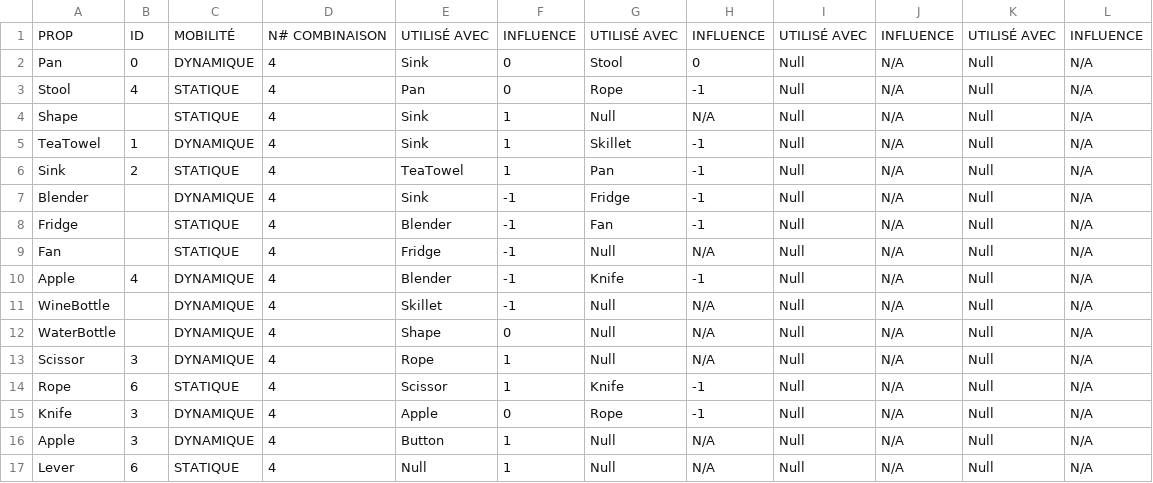
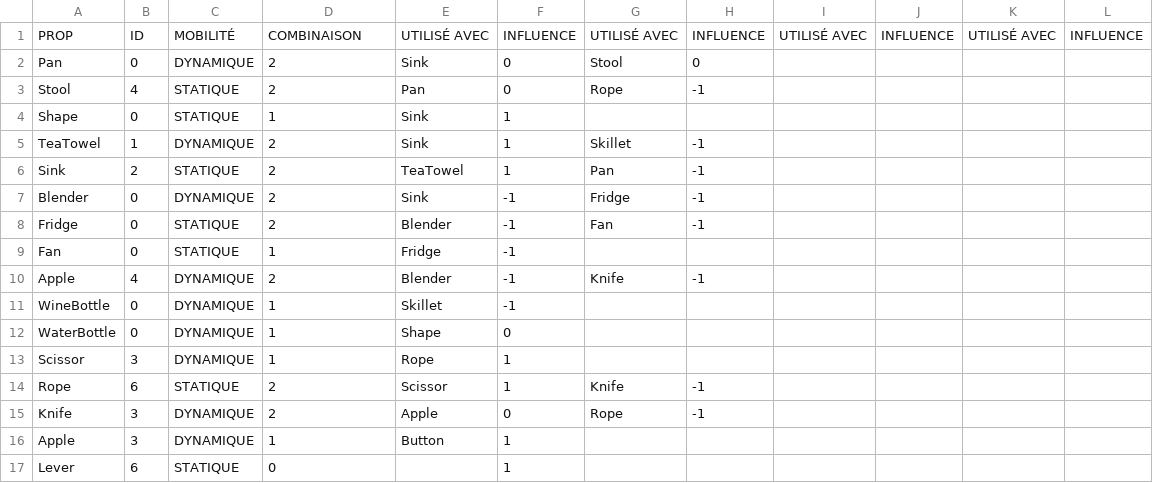
Before and after one commit to DournauxNathan/Last-Call, a CSV file: Projet-WYE/Assets/Resources/Puzzle_Rational/SC_#1.csv, drawn as a sheet.

```diff
--- a/Projet-WYE/Assets/Resources/Puzzle_Rational/SC_#1.csv
+++ b/Projet-WYE/Assets/Resources/Puzzle_Rational/SC_#1.csv
@@ -1,17 +1,17 @@
-PROP;ID;MOBILITÉ;N# COMBINAISON;UTILISÉ AVEC;INFLUENCE;UTILISÉ AVEC;INFLUENCE;UTILISÉ AVEC;INFLUENCE;UTILISÉ AVEC;INFLUENCE
-Pan;0;DYNAMIQUE;4;Sink;0;Stool;0;Null;N/A;Null;N/A
-Stool;4;STATIQUE;4;Pan;0;Rope;-1;Null;N/A;Null;N/A
-Shape;;STATIQUE;4;Sink;1;Null;N/A;Null;N/A;Null;N/A
-TeaTowel;1;DYNAMIQUE;4;Sink;1;Skillet;-1;Null;N/A;Null;N/A
-Sink;2;STATIQUE;4;TeaTowel;1;Pan;-1;Null;N/A;Null;N/A
-Blender;;DYNAMIQUE;4;Sink;-1;Fridge;-1;Null;N/A;Null;N/A
-Fridge;;STATIQUE;4;Blender;-1;Fan;-1;Null;N/A;Null;N/A
-Fan;;STATIQUE;4;Fridge;-1;Null;N/A;Null;N/A;Null;N/A
-Apple;4;DYNAMIQUE;4;Blender;-1;Knife;-1;Null;N/A;Null;N/A
-WineBottle;;DYNAMIQUE;4;Skillet;-1;Null;N/A;Null;N/A;Null;N/A
-WaterBottle;;DYNAMIQUE;4;Shape;0;Null;N/A;Null;N/A;Null;N/A
-Scissor;3;DYNAMIQUE;4;Rope;1;Null;N/A;Null;N/A;Null;N/A
-Rope;6;STATIQUE;4;Scissor;1;Knife;-1;Null;N/A;Null;N/A
-Knife;3;DYNAMIQUE;4;Apple;0;Rope;-1;Null;N/A;Null;N/A
-Apple;3;DYNAMIQUE;4;Button;1;Null;N/A;Null;N/A;Null;N/A
-Lever;6;STATIQUE;4;Null;1;Null;N/A;Null;N/A;Null;N/A
+PROP;ID;MOBILITÉ;COMBINAISON;UTILISÉ AVEC;INFLUENCE;UTILISÉ AVEC;INFLUENCE;UTILISÉ AVEC;INFLUENCE;UTILISÉ AVEC;INFLUENCE
+Pan;0;DYNAMIQUE;2;Sink;0;Stool;0;;;;
+Stool;4;STATIQUE;2;Pan;0;Rope;-1;;;;
+Shape;0;STATIQUE;1;Sink;1;;;;;;
+TeaTowel;1;DYNAMIQUE;2;Sink;1;Skillet;-1;;;;
+Sink;2;STATIQUE;2;TeaTowel;1;Pan;-1;;;;
+Blender;0;DYNAMIQUE;2;Sink;-1;Fridge;-1;;;;
+Fridge;0;STATIQUE;2;Blender;-1;Fan;-1;;;;
+Fan;0;STATIQUE;1;Fridge;-1;;;;;;
+Apple;4;DYNAMIQUE;2;Blender;-1;Knife;-1;;;;
+WineBottle;0;DYNAMIQUE;1;Skillet;-1;;;;;;
+WaterBottle;0;DYNAMIQUE;1;Shape;0;;;;;;
+Scissor;3;DYNAMIQUE;1;Rope;1;;;;;;
+Rope;6;STATIQUE;2;Scissor;1;Knife;-1;;;;
+Knife;3;DYNAMIQUE;2;Apple;0;Rope;-1;;;;
+Apple;3;DYNAMIQUE;1;Button;1;;;;;;
+Lever;6;STATIQUE;0;;1;;;;;;
```
Also changed, not shown: 10 other files.
